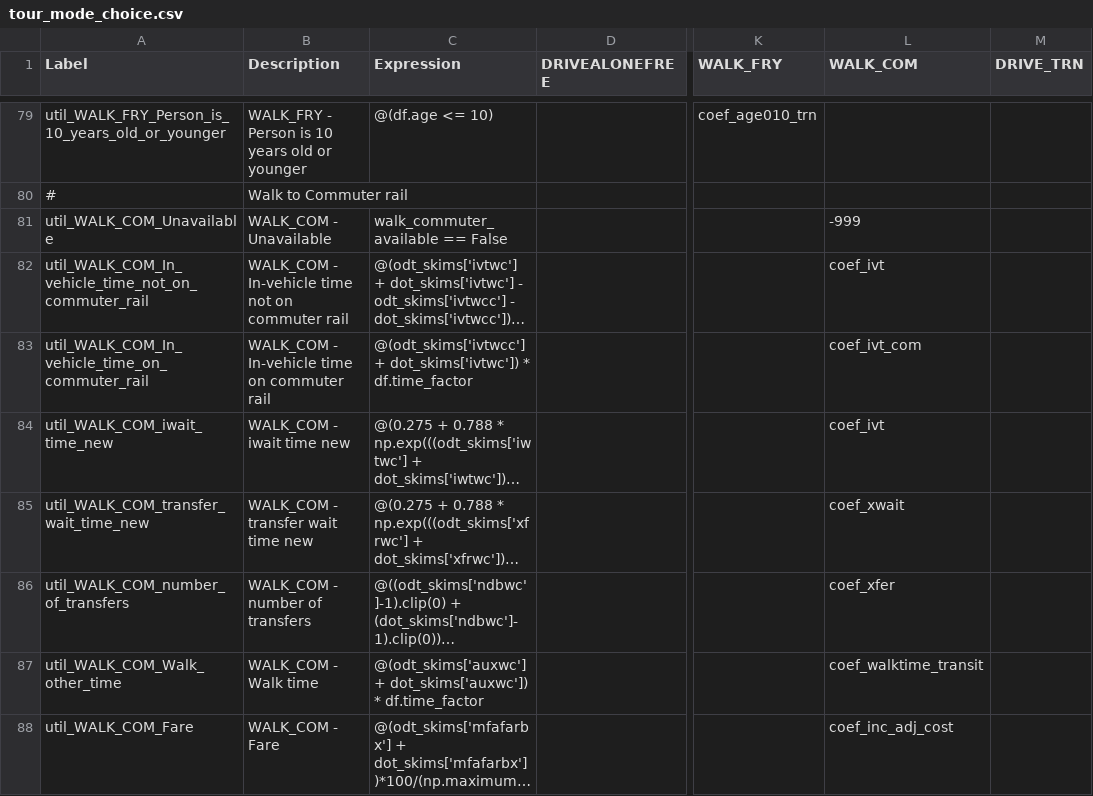
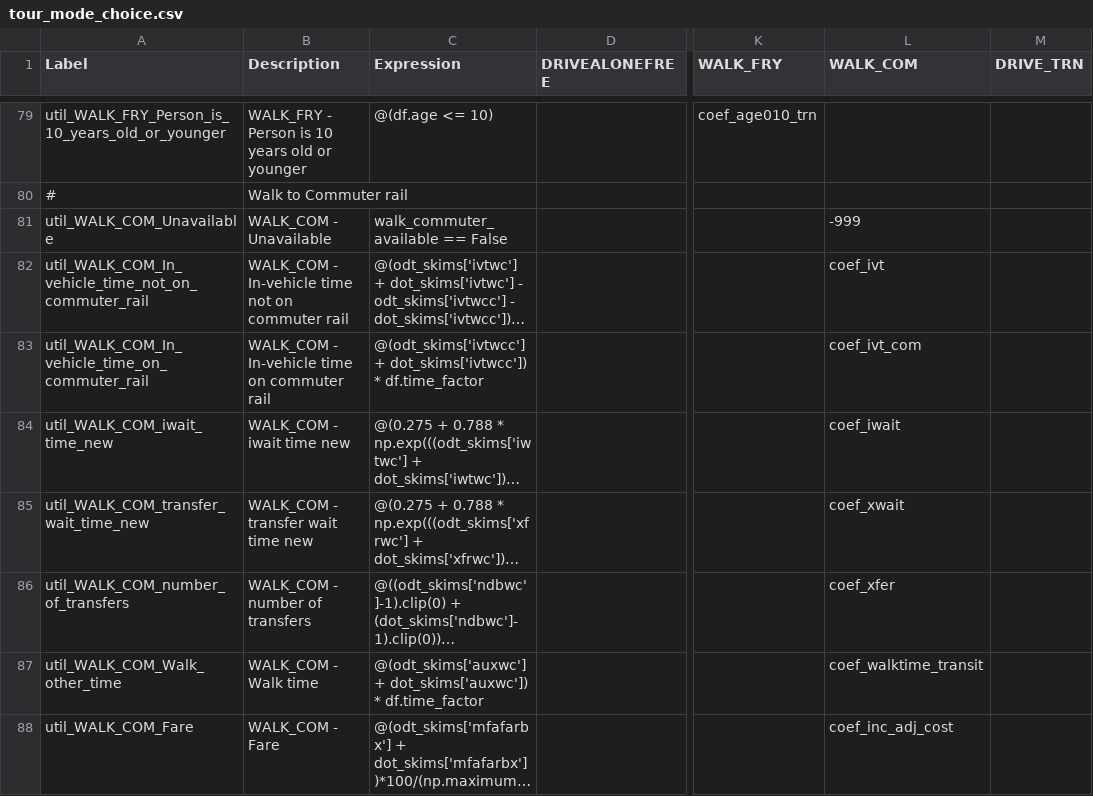
Before and after one commit to psrc/soundcast, a CSV file: inputs/model/activitysim/configs/tour_mode_choice.csv, drawn as a sheet; only a part is shown, gaps mark what is left out; long unchanged cells end in …; the diff names each change by its address in the sheet, - before the commit and + after, or states it on an @@ line.

Commit message:
recalibrated tour mode choice removing unused skim specs

```diff
--- a/inputs/model/activitysim/configs/tour_mode_choice.csv
+++ b/inputs/model/activitysim/configs/tour_mode_choice.csv
-C83 (Expression): @(odt_skims['ivtwcc'] + dot_skims['ivtwc']) * df.time_factor
+C83 (Expression): @(odt_skims['ivtwcc'] + dot_skims['ivtwcc']) * df.time_factor
-L84 (WALK_COM): coef_ivt
+L84 (WALK_COM): coef_iwait
```
Also changed, not shown: 6 other files.
